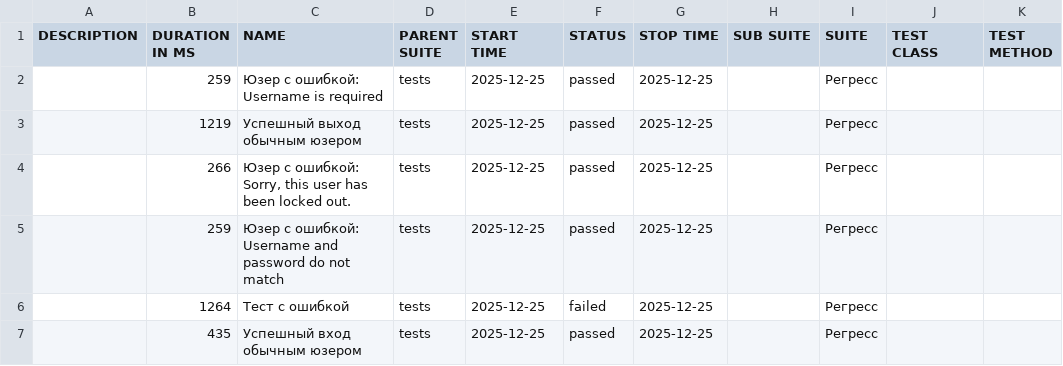
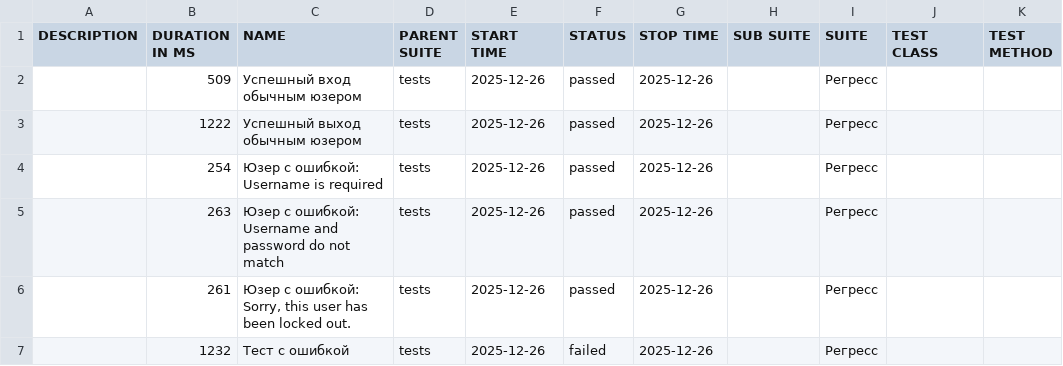
Before and after one commit to barsovichok/playwright_python_training, a CSV file: data/suites.csv, drawn as a sheet.

```diff
--- a/data/suites.csv
+++ b/data/suites.csv
@@ -1,7 +1,7 @@
 "DESCRIPTION","DURATION IN MS","NAME","PARENT SUITE","START TIME","STATUS","STOP TIME","SUB SUITE","SUITE","TEST CLASS","TEST METHOD"
-"","259","Юзер с ошибкой: Username is required","tests","2025-12-25","passed","2025-12-25","","Регресс","",""
-"","1219","Успешный выход обычным юзером","tests","2025-12-25","passed","2025-12-25","","Регресс","",""
-"","266","Юзер с ошибкой: Sorry, this user has been locked out.","tests","2025-12-25","passed","2025-12-25","","Регресс","",""
-"","259","Юзер с ошибкой: Username and password do not match","tests","2025-12-25","passed","2025-12-25","","Регресс","",""
-"","1264","Тест с ошибкой","tests","2025-12-25","failed","2025-12-25","","Регресс","",""
-"","435","Успешный вход обычным юзером","tests","2025-12-25","passed","2025-12-25","","Регресс","",""
+"","509","Успешный вход обычным юзером","tests","2025-12-26","passed","2025-12-26","","Регресс","",""
+"","1222","Успешный выход обычным юзером","tests","2025-12-26","passed","2025-12-26","","Регресс","",""
+"","254","Юзер с ошибкой: Username is required","tests","2025-12-26","passed","2025-12-26","","Регресс","",""
+"","263","Юзер с ошибкой: Username and password do not match","tests","2025-12-26","passed","2025-12-26","","Регресс","",""
+"","261","Юзер с ошибкой: Sorry, this user has been locked out.","tests","2025-12-26","passed","2025-12-26","","Регресс","",""
+"","1232","Тест с ошибкой","tests","2025-12-26","failed","2025-12-26","","Регресс","",""
```
Also changed, not shown: data/behaviors.csv, 29 other files.
